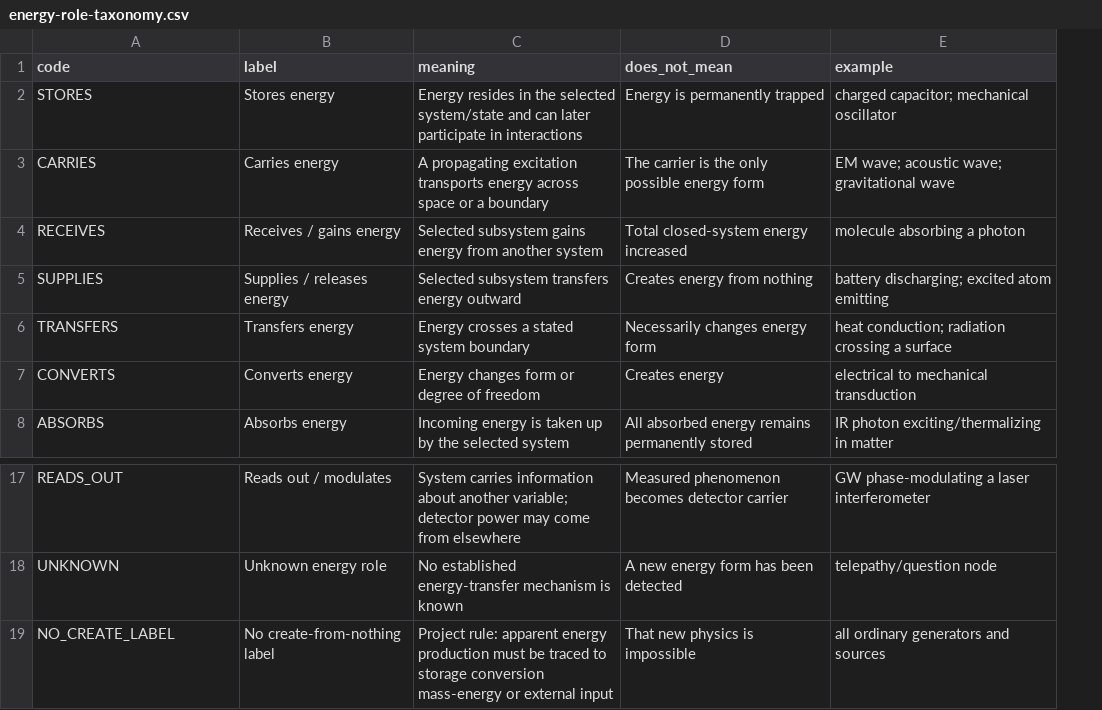
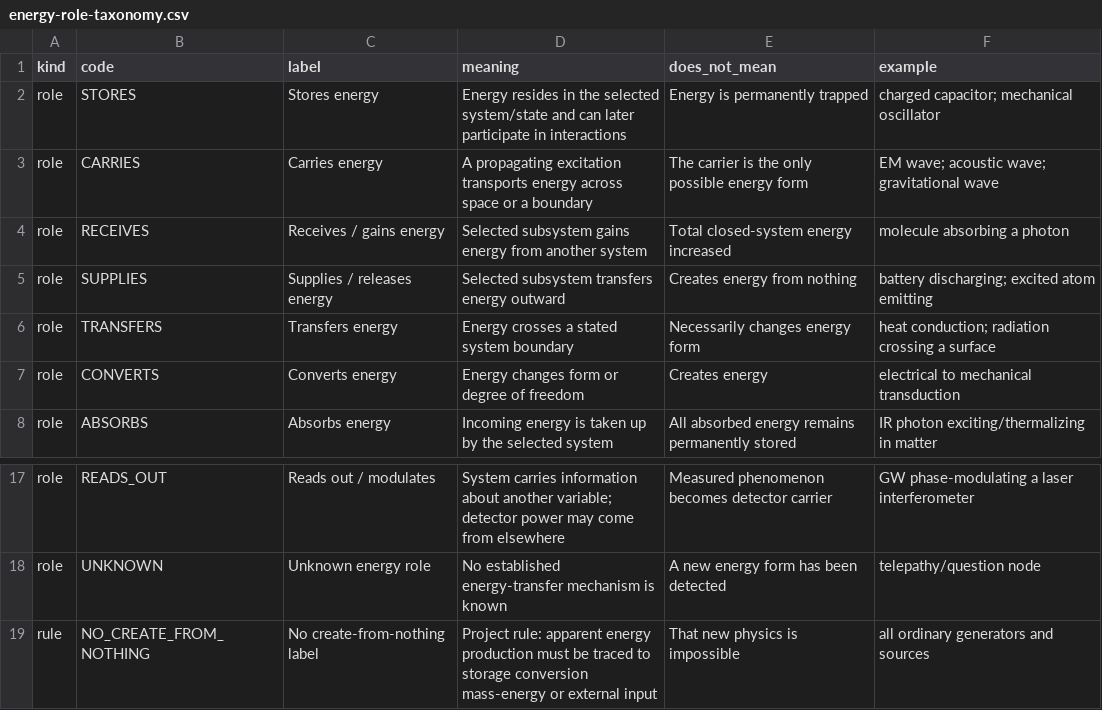
Before and after one commit to Scimonesays/Universal-Frequency-Spectrum, a CSV file: data/energy-role-taxonomy.csv, drawn as a sheet; only a part is shown, gaps mark what is left out; addresses are those after the commit; the diff names each change by its address in the sheet, - before the commit and + after, or states it on an @@ line.

Commit message:
data: separate energy roles from accounting rule

```diff
--- a/data/energy-role-taxonomy.csv
+++ b/data/energy-role-taxonomy.csv
+column A (kind), rows 2-8: all role; rows 17-19: role | role | rule
-B19 (code): NO_CREATE_LABEL
+B19 (code): NO_CREATE_FROM_NOTHING
```
